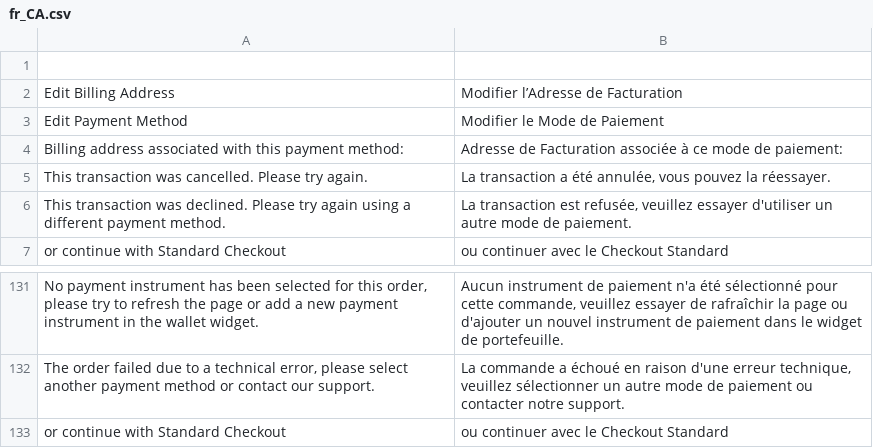
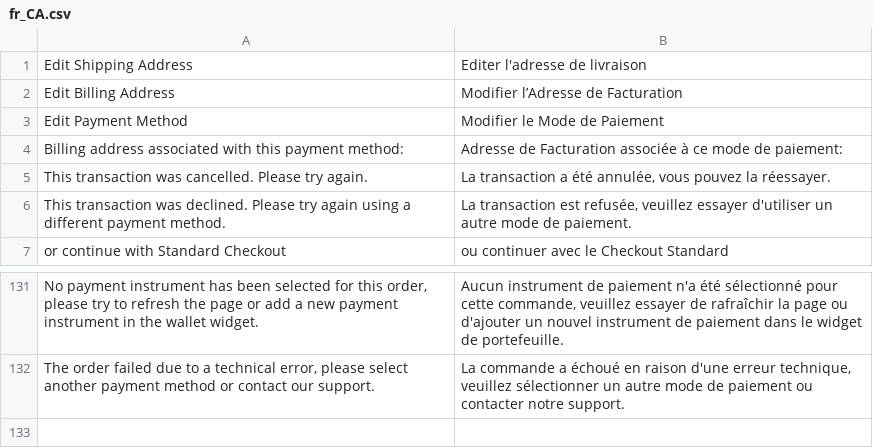
Before and after one commit to amzn/amazon-payments-magento-2-plugin, a CSV file: i18n/fr_CA.csv, drawn as a sheet; only a part is shown, gaps mark what is left out.

```diff
--- a/i18n/fr_CA.csv
+++ b/i18n/fr_CA.csv
@@ -1,2 +1,2 @@
-
+"Edit Shipping Address","Editer l'adresse de livraison"
 "Edit Billing Address","Modifier l’Adresse de Facturation"
@@ -134,2 +134 @@
 "The order failed due to a technical error, please select another payment method or contact our support.","La commande a échoué en raison d'une erreur technique, veuillez sélectionner un autre mode de paiement ou contacter notre support."
-"or continue with Standard Checkout","ou continuer avec le Checkout Standard"
```
Also changed, not shown: i18n/de_DE.csv, i18n/en_GB.csv, 3 other files.
